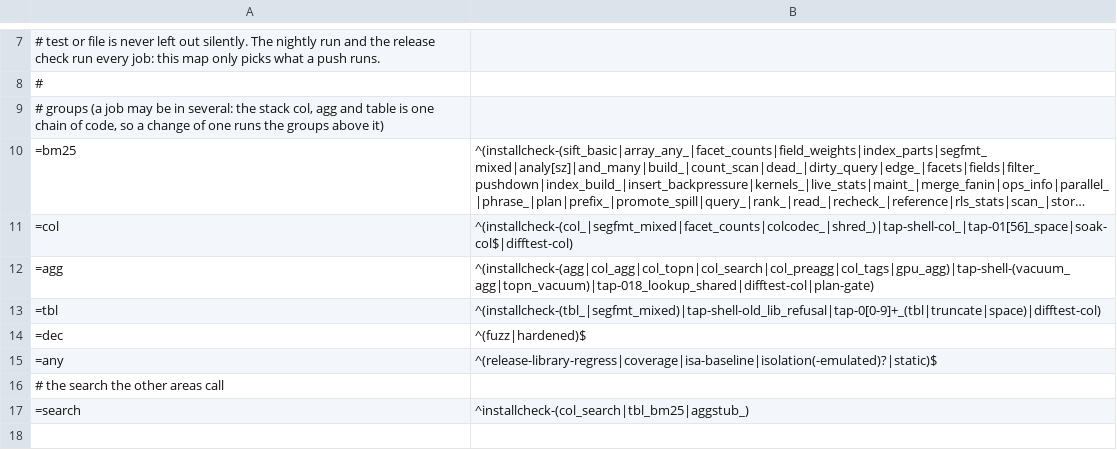
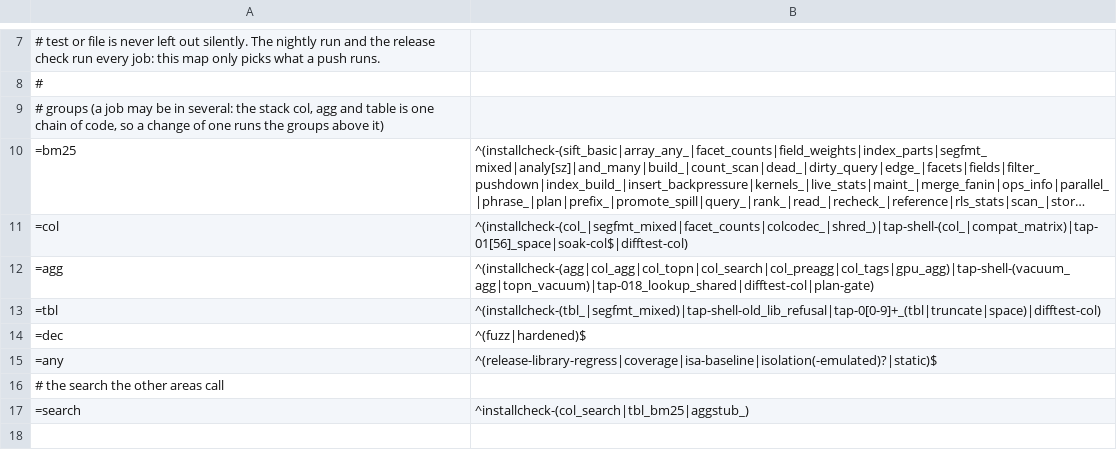
Before and after one commit to brauliobo/pg_sift, a TSV file: scripts/areas.tsv, drawn as a sheet; only a part is shown, gaps mark what is left out; long unchanged cells end in …; the diff names each change by its address in the sheet, - before the commit and + after, or states it on an @@ line.

Commit message:
col: seg: write the JSON null zone flag only from column format minor 6
A segment written under sift.col_format_minor 4 or 5 carried the flag only 3.2 knows, and the zone check of pg_sift 3.1 compares the flags exactly:
its col_verify reported the index as corrupt. test/t/compat_matrix.sh: the releases 3.0.2, 3.1.0 and 3.2.0 write, this tree takes over (update, verify,
REINDEX, writes), and they read what it writes at the lowest and at their newest minor, and refuse minor 7.

```diff
--- a/scripts/areas.tsv
+++ b/scripts/areas.tsv
-B11: ^(installcheck-(col_|segfmt_mixed|facet_counts|colcodec_|shred_)|tap-shell-col_|tap-01[56]_space|soak-col$|difftest-col)
+B11: ^(installcheck-(col_|segfmt_mixed|facet_counts|colcodec_|shred_)|tap-shell-(col_|compat_matrix)|tap-01[56]_space|soak-col$|difftest-col)
```
Also changed, not shown: 5 other files.
